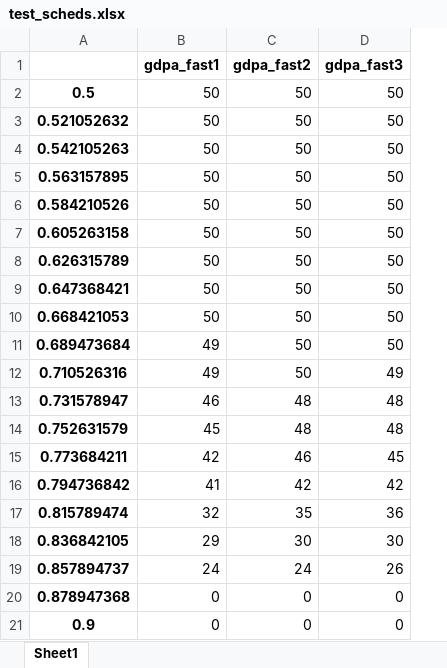
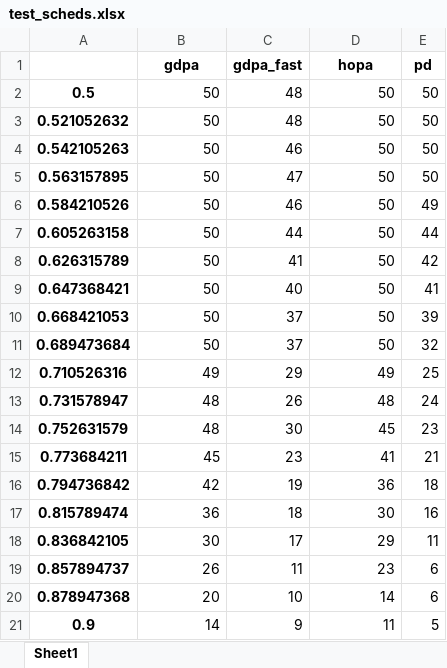
Before and after one commit to rivasjm/pyrta, an Excel workbook: workspaces/fast_gradient/test_scheds.xlsx, sheet Sheet1, drawn as a sheet; values as stored, in another font and other column widths than the file's, no borders; removed rows and columns are numbered as before the commit, all else as after; the diff names each change by its address in the sheet, - before the commit and + after, or states it on an @@ line.

```diff
--- a/workspaces/fast_gradient/test_scheds.xlsx (sheet Sheet1)
+++ b/workspaces/fast_gradient/test_scheds.xlsx (sheet Sheet1)
-column C, rows 2-21: 50 | 50 | 50 | 50 | 50 | 50 | 50 | 50 | 50 | 50 | 50 | 48 | 48 | 46 | 42 | 35 | 30 | 24 | 0 | 0
+column C, rows 2-21: 48 | 48 | 46 | 47 | 46 | 44 | 41 | 40 | 37 | 37 | 29 | 26 | 30 | 23 | 19 | 18 | 17 | 11 | 10 | 9
+column E, rows 2-21: 50 | 50 | 50 | 50 | 49 | 44 | 42 | 41 | 39 | 32 | 25 | 24 | 23 | 21 | 18 | 16 | 11 | 6 | 6 | 5
-row 1:  | gdpa_fast1 | gdpa_fast2 | gdpa_fast3
+row 1:  | gdpa | gdpa_fast | hopa | pd
-B11: 49
+B11: 50
-B13: 46
+B13: 48
-B14: 45
+B14: 48
-D14: 48
+D14: 45
-B15: 42
+B15: 45
-D15: 45
+D15: 41
-B16: 41
+B16: 42
-D16: 42
+D16: 36
-B17: 32
+B17: 36
-D17: 36
+D17: 30
-B18: 29
+B18: 30
-D18: 30
+D18: 29
-B19: 24
+B19: 26
-D19: 26
+D19: 23
-B20: 0
+B20: 20
-D20: 0
+D20: 14
-B21: 0
+B21: 14
-D21: 0
+D21: 11
```
Also changed, not shown: 6 other files.
